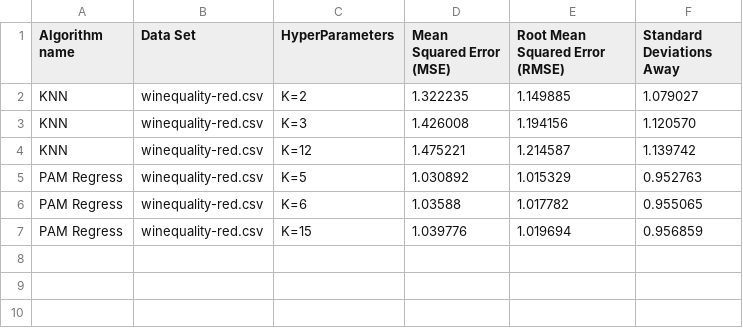
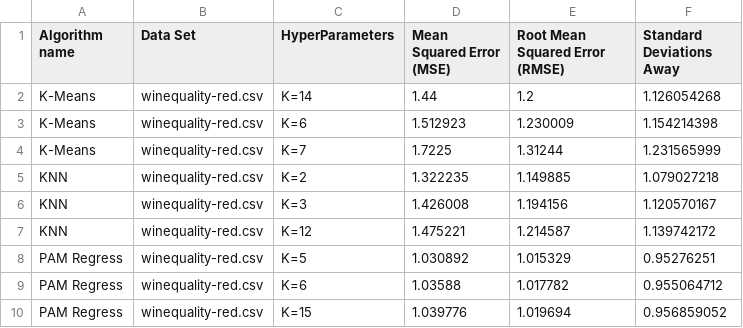
Before and after one commit to nardielloam7451/CSCI447_knn_assignment, a CSV file: latex tables/winequality-red.csv, drawn as a sheet.

```diff
--- a/latex tables/winequality-red.csv
+++ b/latex tables/winequality-red.csv
@@ -1,7 +1,10 @@
 Algorithm name,Data Set,HyperParameters,Mean Squared Error (MSE),Root Mean Squared Error (RMSE),Standard Deviations Away
-KNN,winequality-red.csv,K=2,1.322235,1.149885,1.079027
-KNN,winequality-red.csv,K=3,1.426008,1.194156,1.120570
-KNN,winequality-red.csv,K=12,1.475221,1.214587,1.139742
-PAM Regress,winequality-red.csv,K=5,1.030892,1.015329,0.952763
-PAM Regress,winequality-red.csv,K=6,1.03588,1.017782,0.955065
-PAM Regress,winequality-red.csv,K=15,1.039776,1.019694,0.956859
+K-Means,winequality-red.csv,K=14,1.44,1.2,1.126054268
+K-Means,winequality-red.csv,K=6,1.512923,1.230009,1.154214398
+K-Means,winequality-red.csv,K=7,1.7225,1.31244,1.231565999
+KNN,winequality-red.csv,K=2,1.322235,1.149885,1.079027218
+KNN,winequality-red.csv,K=3,1.426008,1.194156,1.120570167
+KNN,winequality-red.csv,K=12,1.475221,1.214587,1.139742172
+PAM Regress,winequality-red.csv,K=5,1.030892,1.015329,0.95276251
+PAM Regress,winequality-red.csv,K=6,1.03588,1.017782,0.955064712
+PAM Regress,winequality-red.csv,K=15,1.039776,1.019694,0.956859052
```
Also changed, not shown: latex tables/abaloneClassificationResults.csv, latex tables/forestFireRegression.csv, 13 other files.
